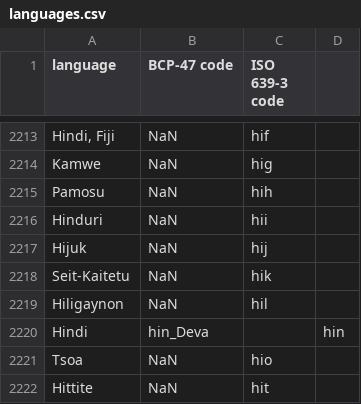
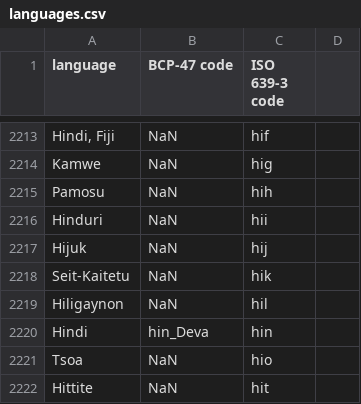
Before and after one commit to Bridgeconn/ai-translator-monorepo, a CSV file: BACKEND/docs/languages.csv, drawn as a sheet; only a part is shown, gaps mark what is left out.

Commit message:
fixing missing comma

```diff
--- a/BACKEND/docs/languages.csv
+++ b/BACKEND/docs/languages.csv
@@ -2219,3 +2219,3 @@ Seit-Kaitetu,NaN,hik
 Hiligaynon,NaN,hil
-Hindi,hin_Deva,,hin
+Hindi,hin_Deva,hin
 Tsoa,NaN,hio
```
